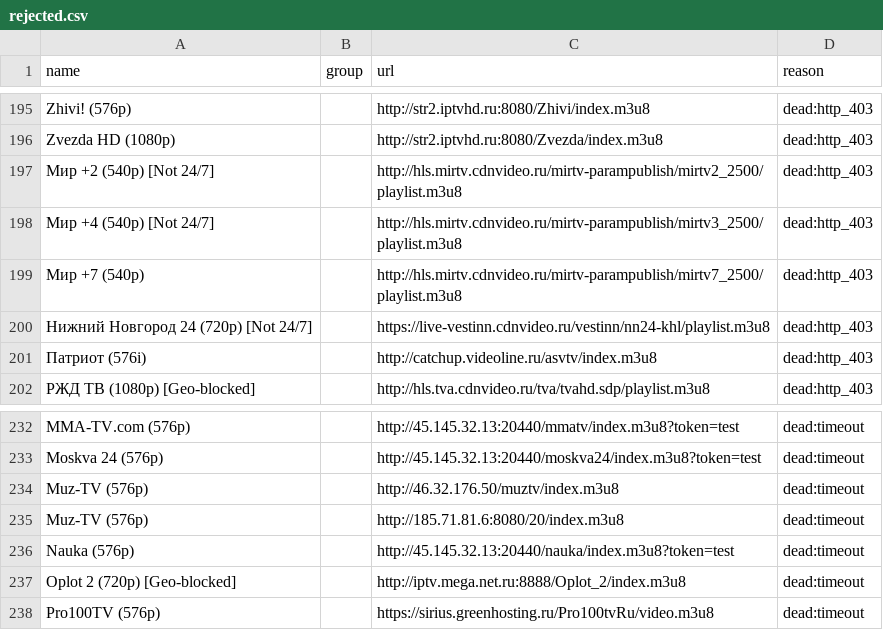
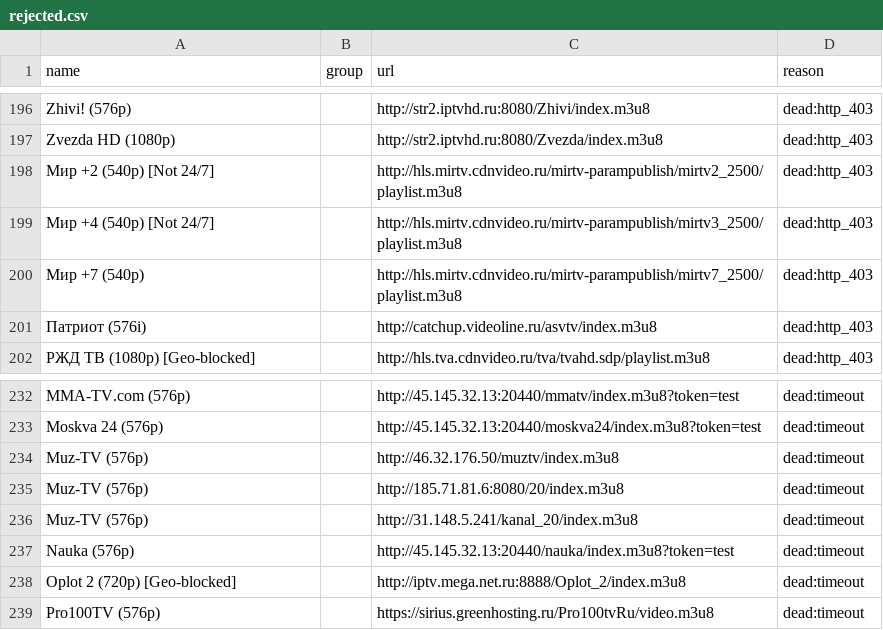
Before and after one commit to gvineon550-coder/8Z6evf3ezzM469, a CSV file: docs/rejected.csv, drawn as a sheet; only a part is shown, gaps mark what is left out; removed rows and columns are numbered as before the commit, all else as after; the diff covers the shown part only; the diff names each change by its address in the sheet, - before the commit and + after, or states it on an @@ line.

```diff
--- a/docs/rejected.csv
+++ b/docs/rejected.csv
-row 200: Нижний Новгород 24 (720p) [Not 24/7] |  | https://live-vestinn.cdnvideo.ru/vestinn/nn24-khl/playlist.m3u8 | dead:http_403
+row 236: Muz-TV (576p) |  | http://31.148.5.241/kanal_20/index.m3u8 | dead:timeout
```
Also changed, not shown: 5 added rows, 4 removed rows and 4 edited cells elsewhere in this file, docs/channels.csv, 20 other files.
